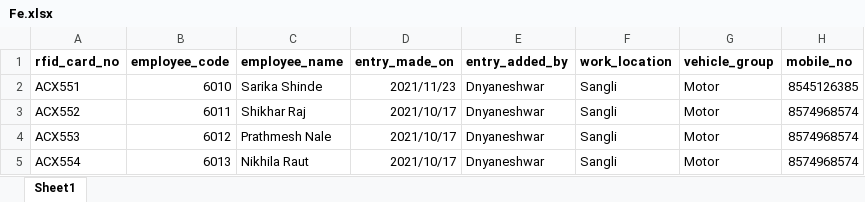
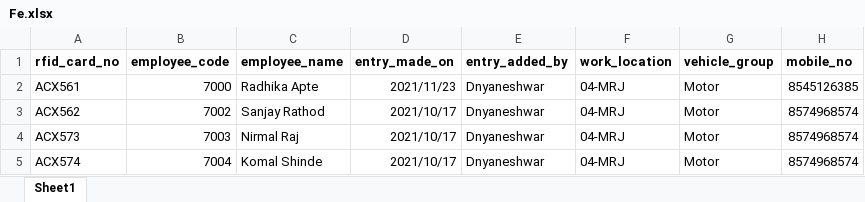
Before and after one commit to shaikhamaan/fe-payroll-backend, an Excel workbook: uploads/Fe.xlsx, sheet Sheet1, drawn as a sheet; only a part is shown; values as stored, in another font and other column widths than the file's, no borders; the diff names each change by its address in the sheet, - before the commit and + after, or states it on an @@ line.

Commit message:
Fixed uploads

```diff
--- a/uploads/Fe.xlsx (sheet Sheet1)
+++ b/uploads/Fe.xlsx (sheet Sheet1)
-A2 (rfid_card_no): ACX551
+A2 (rfid_card_no): ACX561
-B2 (employee_code): 6010
+B2 (employee_code): 7000
-C2 (employee_name): Sarika Shinde
+C2 (employee_name): Radhika Apte
-F2:F5 (work_location): Sangli
+F2:F5 (work_location): 04-MRJ
-A3 (rfid_card_no): ACX552
+A3 (rfid_card_no): ACX562
-B3 (employee_code): 6011
+B3 (employee_code): 7002
-C3 (employee_name): Shikhar Raj
+C3 (employee_name): Sanjay Rathod
-A4 (rfid_card_no): ACX553
+A4 (rfid_card_no): ACX573
-B4 (employee_code): 6012
+B4 (employee_code): 7003
-C4 (employee_name): Prathmesh Nale
+C4 (employee_name): Nirmal Raj
-A5 (rfid_card_no): ACX554
+A5 (rfid_card_no): ACX574
-B5 (employee_code): 6013
+B5 (employee_code): 7004
-C5 (employee_name): Nikhila Raut
+C5 (employee_name): Komal Shinde
```
Also changed, not shown: 2 other files.
